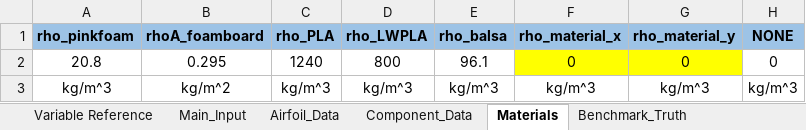
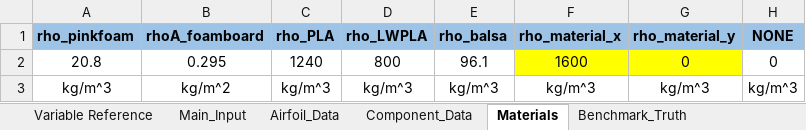
Before and after one commit to frosty6742/ASEN2502-Glider, an Excel workbook: Design Input Files/Design Input File_Student_Blank_V25-01.xlsx, sheet Materials, drawn as a sheet; values as stored, in another font and other column widths than the file's, no borders; the diff names each change by its address in the sheet, - before the commit and + after, or states it on an @@ line.

```diff
--- a/Design Input Files/Design Input File_Student_Blank_V25-01.xlsx (sheet Materials)
+++ b/Design Input Files/Design Input File_Student_Blank_V25-01.xlsx (sheet Materials)
-F2 (rho_material_x): 0
+F2 (rho_material_x): 1600
```
Also changed, not shown: sheet Main_Input, sheet Airfoil_Data, sheet Component_Data, formulas that keep their value, charts or pictures, 19 other files.
